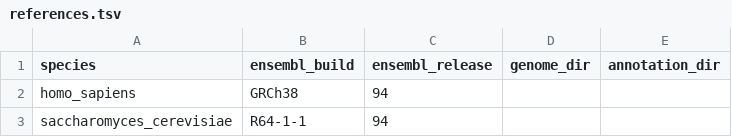
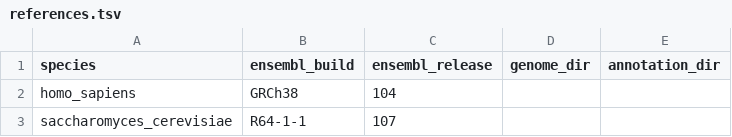
Before and after one commit to AngLi9849/RNASeqSnakemake, a TSV file: config/references.tsv, drawn as a sheet.

```diff
--- a/config/references.tsv
+++ b/config/references.tsv
@@ -1,3 +1,3 @@
 species                        	ensembl_build 	ensembl_release	genome_dir	annotation_dir
-homo_sapiens                  	GRCh38      	94          	            	
-saccharomyces_cerevisiae       	R64-1-1      	94          	             	
+homo_sapiens                  	GRCh38      	104          	            	
+saccharomyces_cerevisiae       	R64-1-1      	107          	             	
```
Also changed, not shown: 7 other files.
